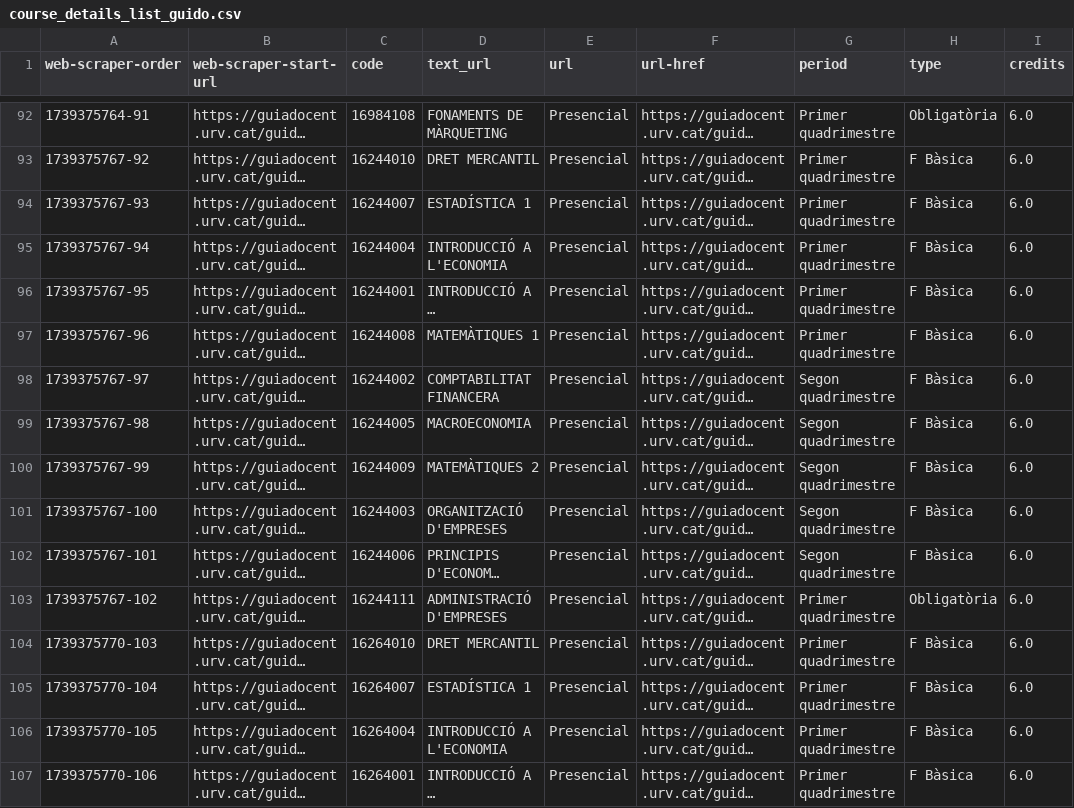
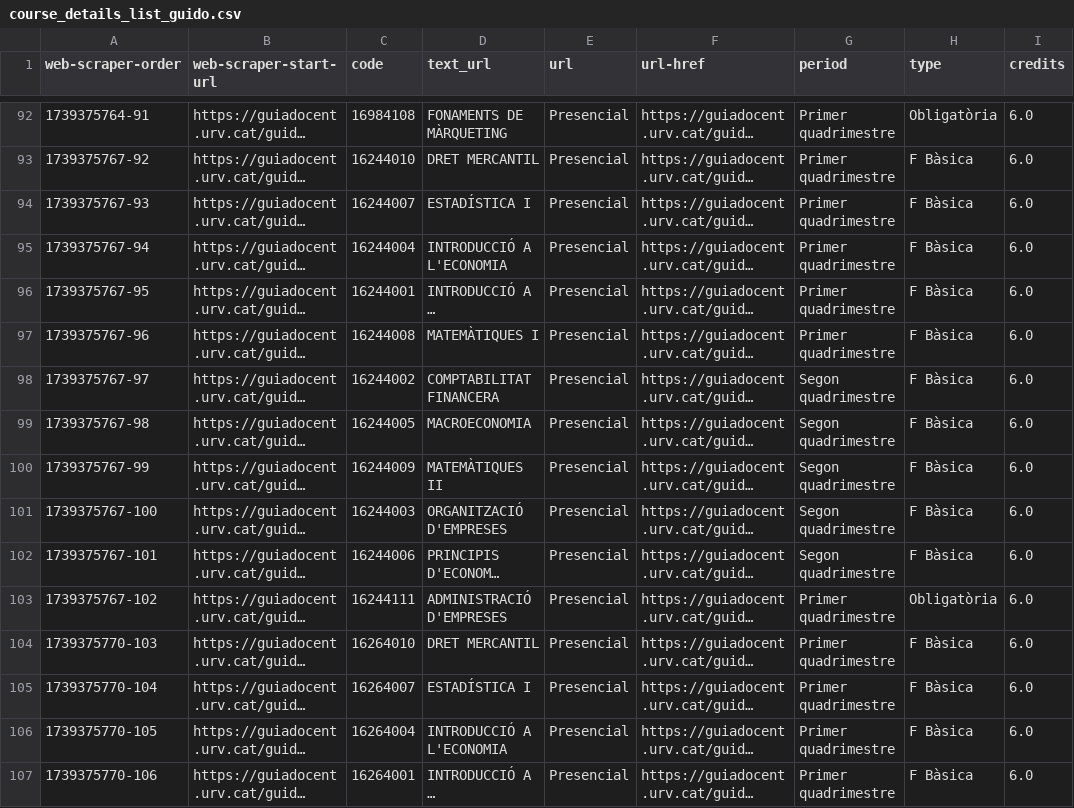
Before and after one commit to geourv/urv-sdgs-tracker, a CSV file: data/course_details_list_guido.csv, drawn as a sheet; only a part is shown, gaps mark what is left out; long unchanged cells end in …; the diff covers the shown part only; the diff names each change by its address in the sheet, - before the commit and + after, or states it on an @@ line.

```diff
--- a/data/course_details_list_guido.csv
+++ b/data/course_details_list_guido.csv
-D94 (text_url): ESTADÍSTICA 1
+D94 (text_url): ESTADÍSTICA I
-D97 (text_url): MATEMÀTIQUES 1
+D97 (text_url): MATEMÀTIQUES I
-D100 (text_url): MATEMÀTIQUES 2
+D100 (text_url): MATEMÀTIQUES II
-D105 (text_url): ESTADÍSTICA 1
+D105 (text_url): ESTADÍSTICA I
```
Also changed, not shown: 33 edited cells elsewhere in this file, 3 other files.
